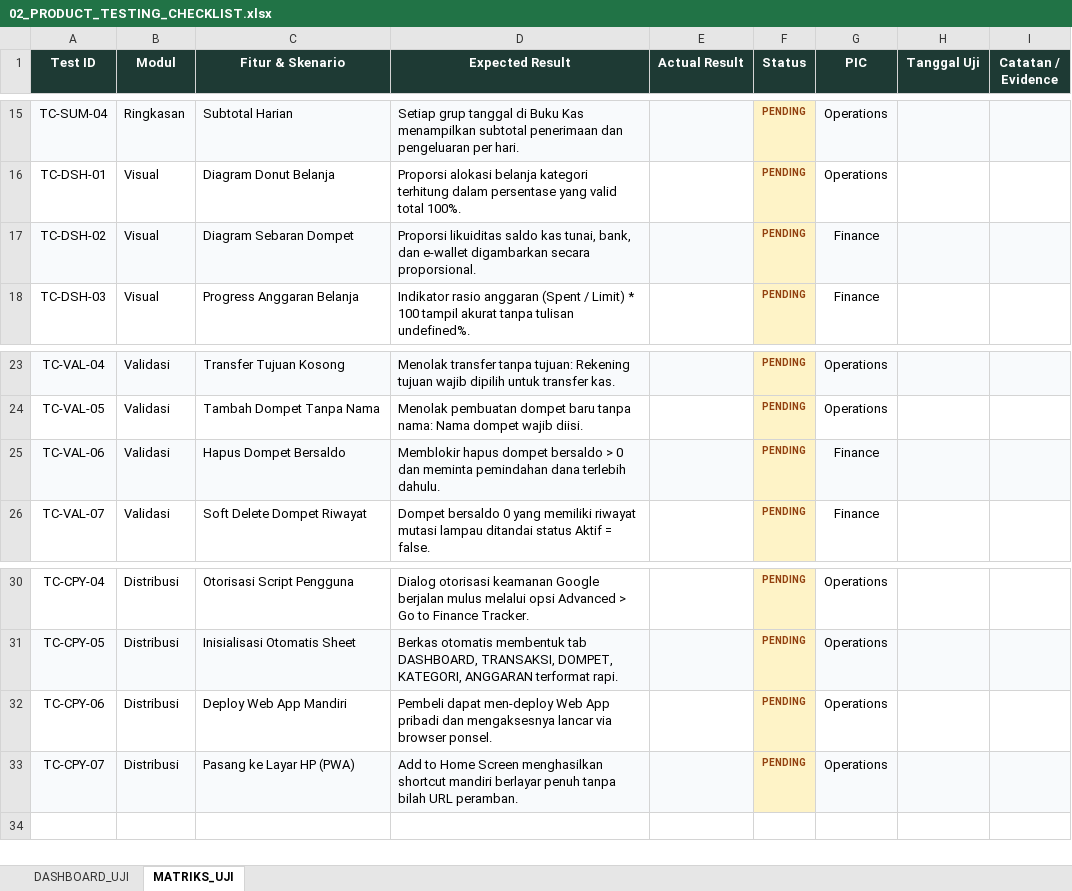
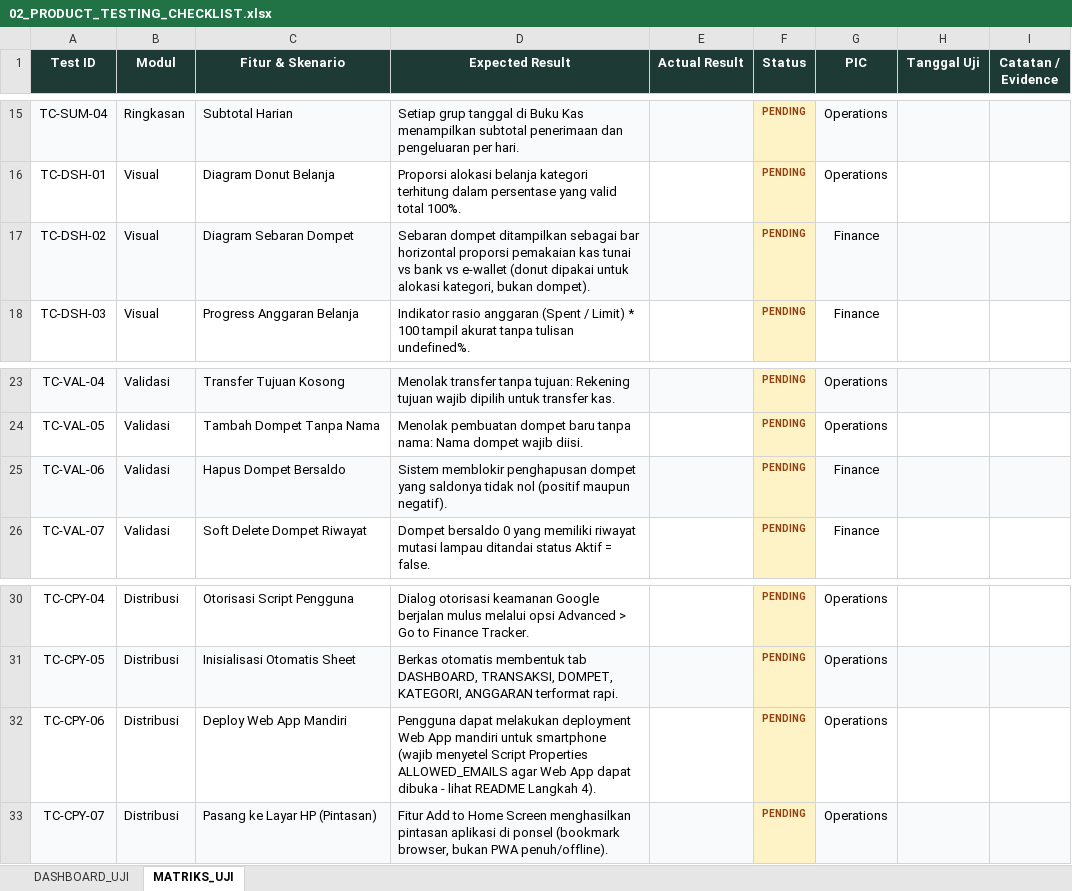
Before and after one commit to alfik21/finance-template, an Excel workbook: docs/02_PRODUCT_TESTING_CHECKLIST.xlsx, sheet MATRIKS_UJI, drawn as a sheet; only a part is shown, gaps mark what is left out; values as stored, in another font and other column widths than the file's, no borders; the diff names each change by its address in the sheet, - before the commit and + after, or states it on an @@ line.

```diff
--- a/docs/02_PRODUCT_TESTING_CHECKLIST.xlsx (sheet MATRIKS_UJI)
+++ b/docs/02_PRODUCT_TESTING_CHECKLIST.xlsx (sheet MATRIKS_UJI)
-D17 (Expected Result): Proporsi likuiditas saldo kas tunai, bank, dan e-wallet digambarkan secara proporsional.
+D17 (Expected Result): Sebaran dompet ditampilkan sebagai bar horizontal proporsi pemakaian kas tunai vs bank vs e-wallet (donut dipakai untuk alokasi kategori, bukan dompet).
-D25 (Expected Result): Memblokir hapus dompet bersaldo > 0 dan meminta pemindahan dana terlebih dahulu.
+D25 (Expected Result): Sistem memblokir penghapusan dompet yang saldonya tidak nol (positif maupun negatif).
-D32 (Expected Result): Pembeli dapat men-deploy Web App pribadi dan mengaksesnya lancar via browser ponsel.
+D32 (Expected Result): Pengguna dapat melakukan deployment Web App mandiri untuk smartphone (wajib menyetel Script Properties ALLOWED_EMAILS agar Web App dapat dibuka - lihat README Langkah 4).
-C33 (Fitur & Skenario): Pasang ke Layar HP (PWA)
+C33 (Fitur & Skenario): Pasang ke Layar HP (Pintasan)
-D33 (Expected Result): Add to Home Screen menghasilkan shortcut mandiri berlayar penuh tanpa bilah URL peramban.
+D33 (Expected Result): Fitur Add to Home Screen menghasilkan pintasan aplikasi di ponsel (bookmark browser, bukan PWA penuh/offline).
```
Also changed, not shown: sheet DASHBOARD_UJI, 14 other files.
